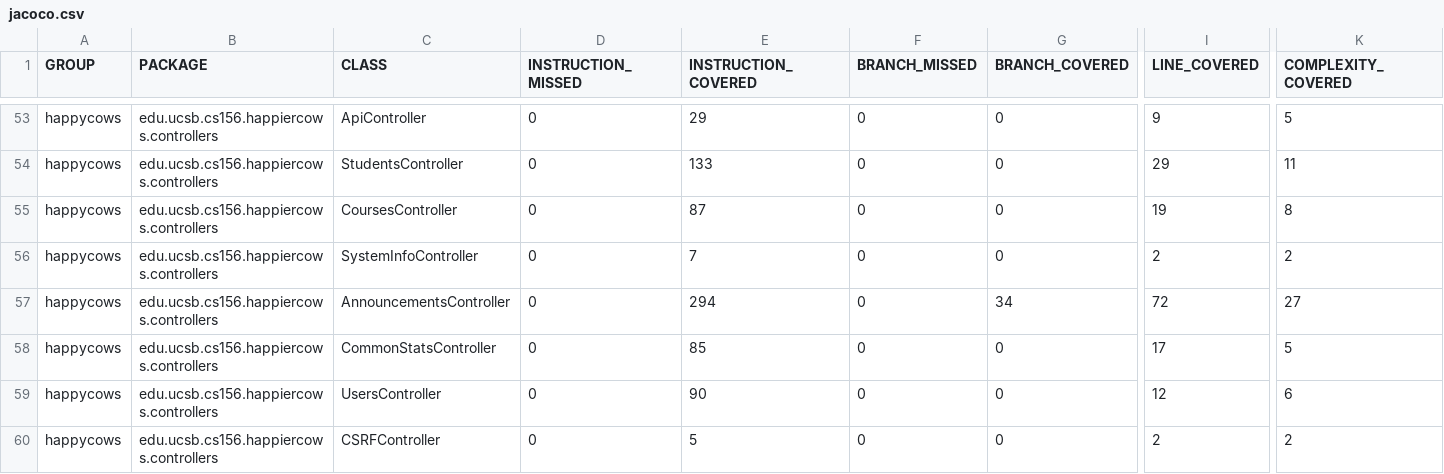
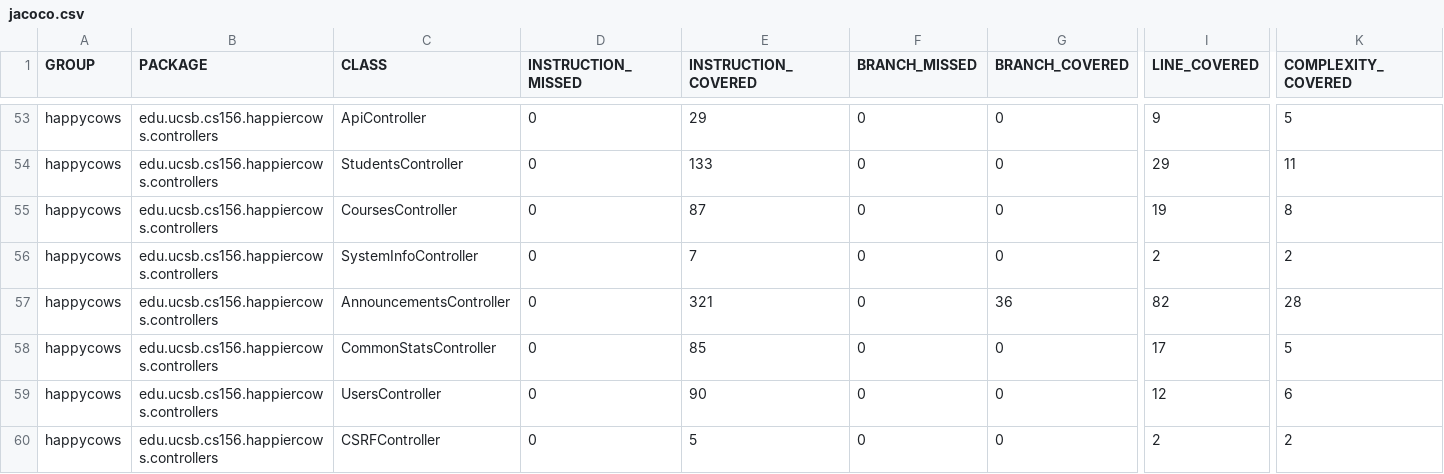
Before and after one commit to ucsb-cs156-f24/proj-happycows-f24-09, a CSV file: jacoco/jacoco.csv, drawn as a sheet; only a part is shown, gaps mark what is left out; the diff names each change by its address in the sheet, - before the commit and + after, or states it on an @@ line.

```diff
--- a/jacoco/jacoco.csv
+++ b/jacoco/jacoco.csv
-E57 (INSTRUCTION_COVERED): 294
+E57 (INSTRUCTION_COVERED): 321
-G57 (BRANCH_COVERED): 34
+G57 (BRANCH_COVERED): 36
-I57 (LINE_COVERED): 72
+I57 (LINE_COVERED): 82
-K57 (COMPLEXITY_COVERED): 27
+K57 (COMPLEXITY_COVERED): 28
```
Also changed, not shown: 7 other files.
